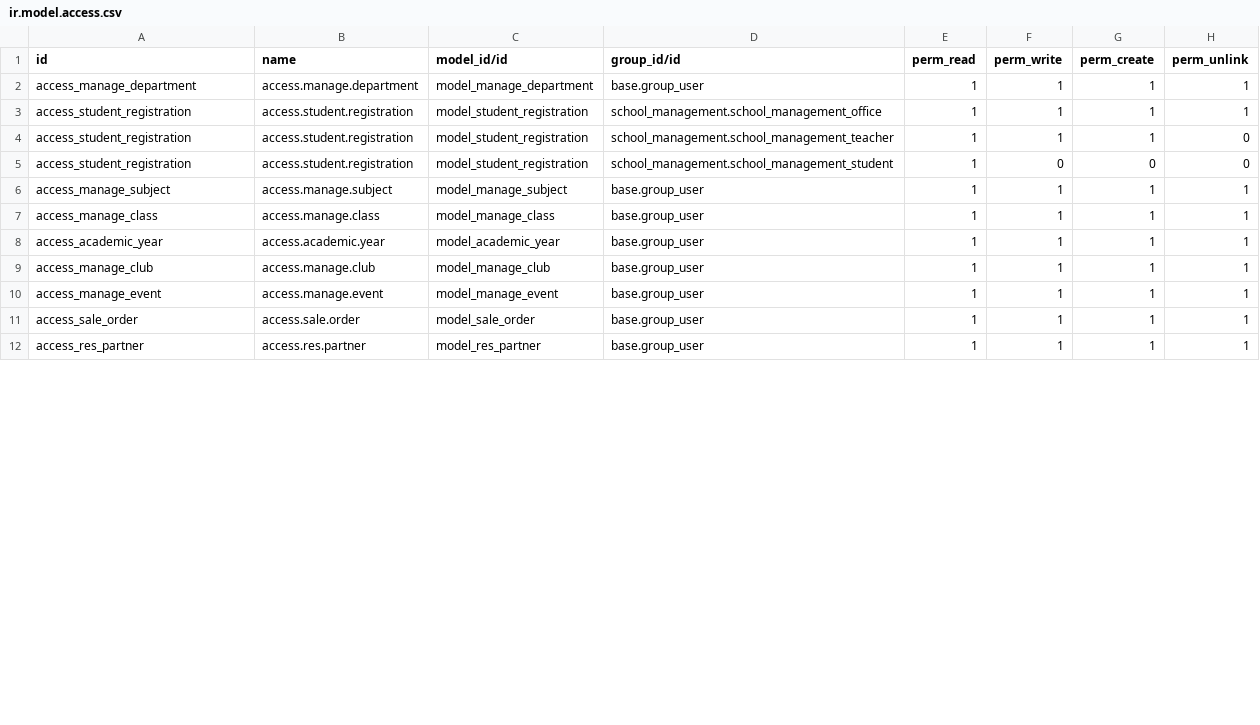
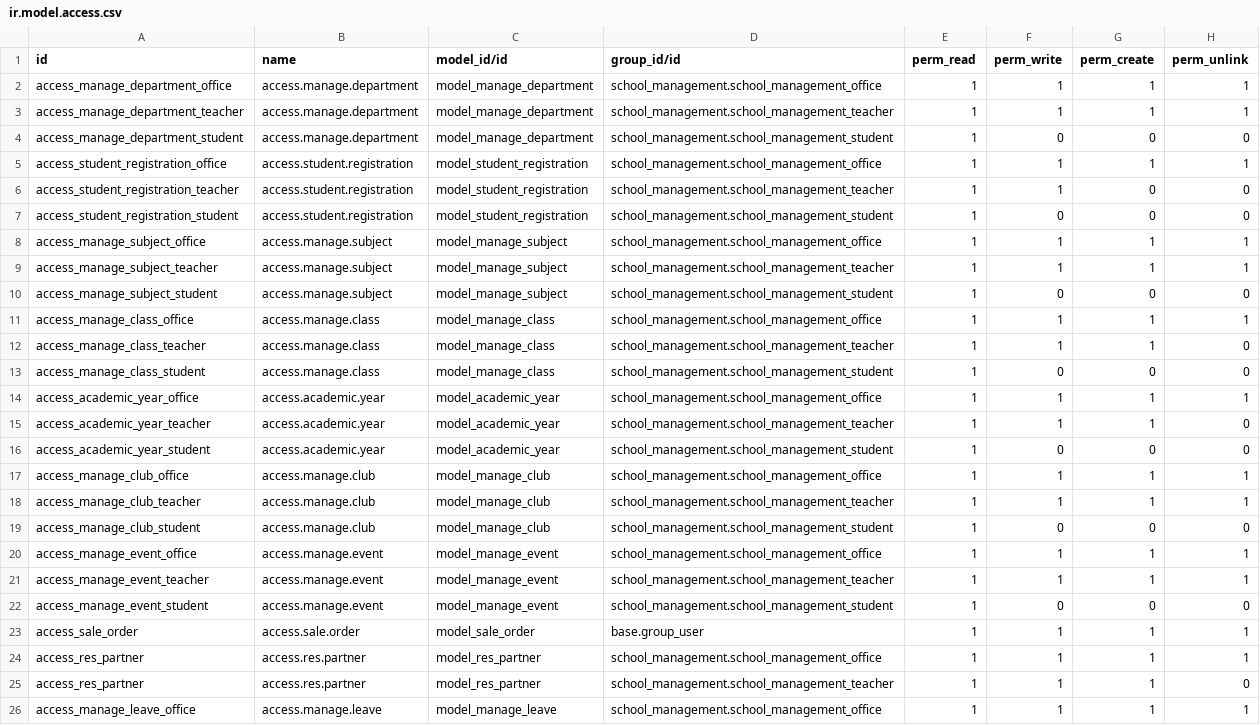
Before and after one commit to justinsaju66/school_management, a CSV file: security/ir.model.access.csv, drawn as a sheet; only a part is shown; the diff covers the shown part only.

```diff
--- a/security/ir.model.access.csv
+++ b/security/ir.model.access.csv
@@ -1,12 +1,26 @@
 id,name,model_id/id,group_id/id,perm_read,perm_write,perm_create,perm_unlink
-access_manage_department,access.manage.department,model_manage_department,base.group_user,1,1,1,1
-access_student_registration,access.student.registration,model_student_registration,school_management.school_management_office,1,1,1,1
-access_student_registration,access.student.registration,model_student_registration,school_management.school_management_teacher,1,1,1,0
-access_student_registration,access.student.registration,model_student_registration,school_management.school_management_student,1,0,0,0
-access_manage_subject,access.manage.subject,model_manage_subject,base.group_user,1,1,1,1
-access_manage_class,access.manage.class,model_manage_class,base.group_user,1,1,1,1
-access_academic_year,access.academic.year,model_academic_year,base.group_user,1,1,1,1
-access_manage_club,access.manage.club,model_manage_club,base.group_user,1,1,1,1
-access_manage_event,access.manage.event,model_manage_event,base.group_user,1,1,1,1
+access_manage_department_office,access.manage.department,model_manage_department,school_management.school_management_office,1,1,1,1
+access_manage_department_teacher,access.manage.department,model_manage_department,school_management.school_management_teacher,1,1,1,1
+access_manage_department_student,access.manage.department,model_manage_department,school_management.school_management_student,1,0,0,0
+access_student_registration_office,access.student.registration,model_student_registration,school_management.school_management_office,1,1,1,1
+access_student_registration_teacher,access.student.registration,model_student_registration,school_management.school_management_teacher,1,1,0,0
+access_student_registration_student,access.student.registration,model_student_registration,school_management.school_management_student,1,0,0,0
+access_manage_subject_office,access.manage.subject,model_manage_subject,school_management.school_management_office,1,1,1,1
+access_manage_subject_teacher,access.manage.subject,model_manage_subject,school_management.school_management_teacher,1,1,1,1
+access_manage_subject_student,access.manage.subject,model_manage_subject,school_management.school_management_student,1,0,0,0
+access_manage_class_office,access.manage.class,model_manage_class,school_management.school_management_office,1,1,1,1
+access_manage_class_teacher,access.manage.class,model_manage_class,school_management.school_management_teacher,1,1,1,0
+access_manage_class_student,access.manage.class,model_manage_class,school_management.school_management_student,1,0,0,0
+access_academic_year_office,access.academic.year,model_academic_year,school_management.school_management_office,1,1,1,1
+access_academic_year_teacher,access.academic.year,model_academic_year,school_management.school_management_teacher,1,1,1,0
+access_academic_year_student,access.academic.year,model_academic_year,school_management.school_management_student,1,0,0,0
+access_manage_club_office,access.manage.club,model_manage_club,school_management.school_management_office,1,1,1,1
+access_manage_club_teacher,access.manage.club,model_manage_club,school_management.school_management_teacher,1,1,1,1
+access_manage_club_student,access.manage.club,model_manage_club,school_management.school_management_student,1,0,0,0
+access_manage_event_office,access.manage.event,model_manage_event,school_management.school_management_office,1,1,1,1
+access_manage_event_teacher,access.manage.event,model_manage_event,school_management.school_management_teacher,1,1,1,1
+access_manage_event_student,access.manage.event,model_manage_event,school_management.school_management_student,1,0,0,0
 access_sale_order,access.sale.order,model_sale_order,base.group_user,1,1,1,1
-access_res_partner,access.res.partner,model_res_partner,base.group_user,1,1,1,1
+access_res_partner,access.res.partner,model_res_partner,school_management.school_management_office,1,1,1,1
+access_res_partner,access.res.partner,model_res_partner,school_management.school_management_teacher,1,1,1,0
+access_manage_leave_office,access.manage.leave,model_manage_leave,school_management.school_management_office,1,1,1,1
```
Also changed, not shown: 3 added rows and 4 edited cells elsewhere in this file, 8 other files.
